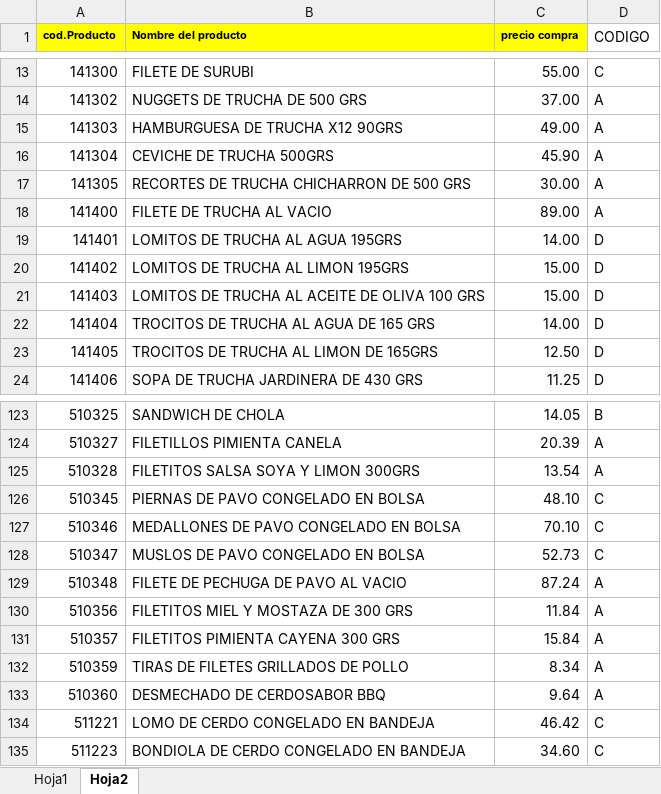
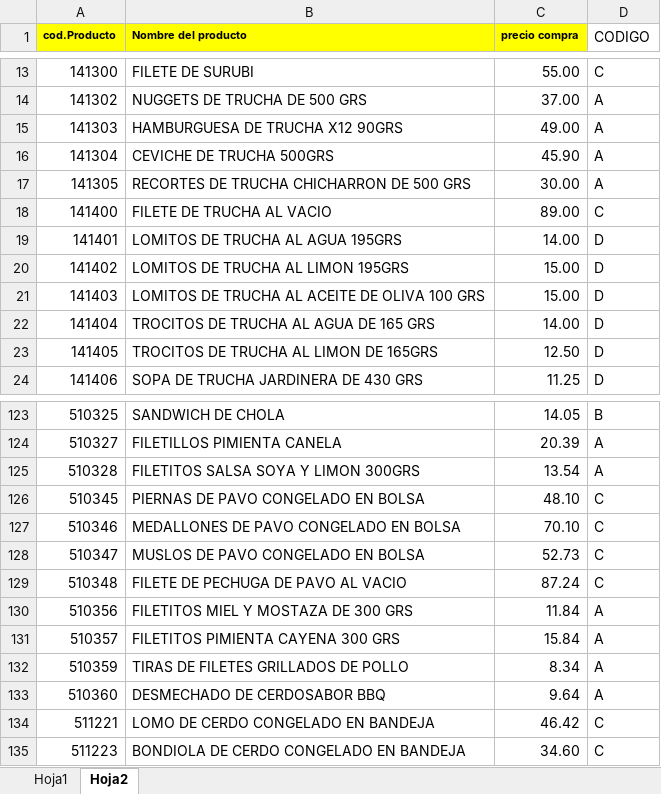
Before and after one commit to adimerpaul/sofi, an Excel workbook: sofiback/public/uploads/inventario semanal.xlsx, sheet Hoja2, drawn as a sheet; only a part is shown, gaps mark what is left out; values as stored, in another font and other column widths than the file's, no borders; the diff covers the shown part only; the diff names each change by its address in the sheet, - before the commit and + after, or states it on an @@ line.

```diff
--- a/sofiback/public/uploads/inventario semanal.xlsx (sheet Hoja2)
+++ b/sofiback/public/uploads/inventario semanal.xlsx (sheet Hoja2)
-D18 (CODIGO): A
+D18 (CODIGO): C
-D129 (CODIGO): A
+D129 (CODIGO): C
```
Also changed, not shown: 66 added rows elsewhere in this sheet, sheet Hoja1, formulas that keep their value, 24 other files.
